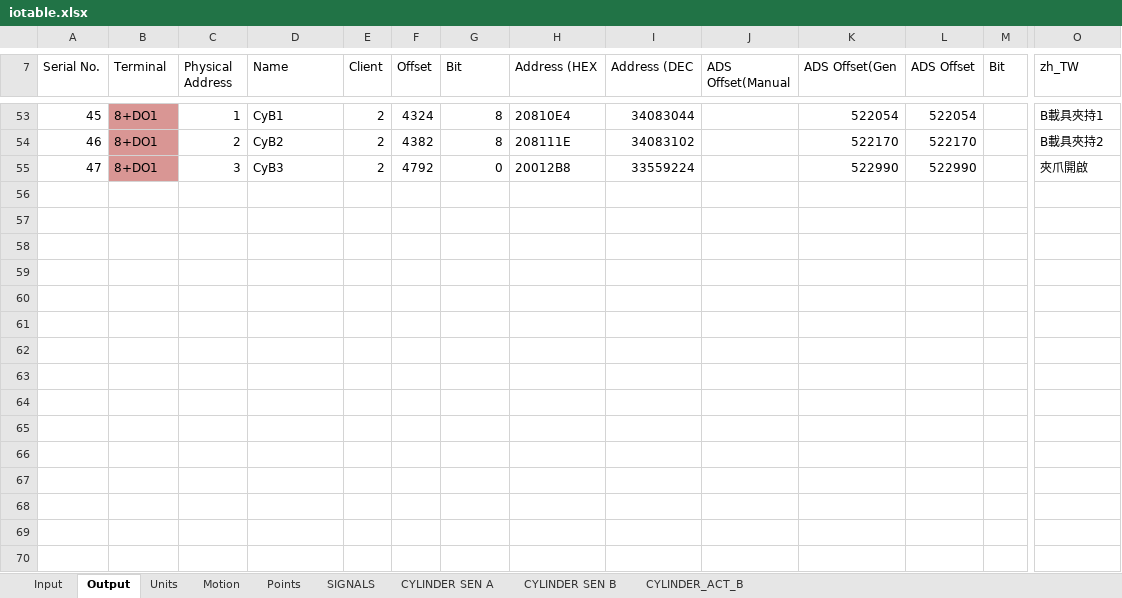
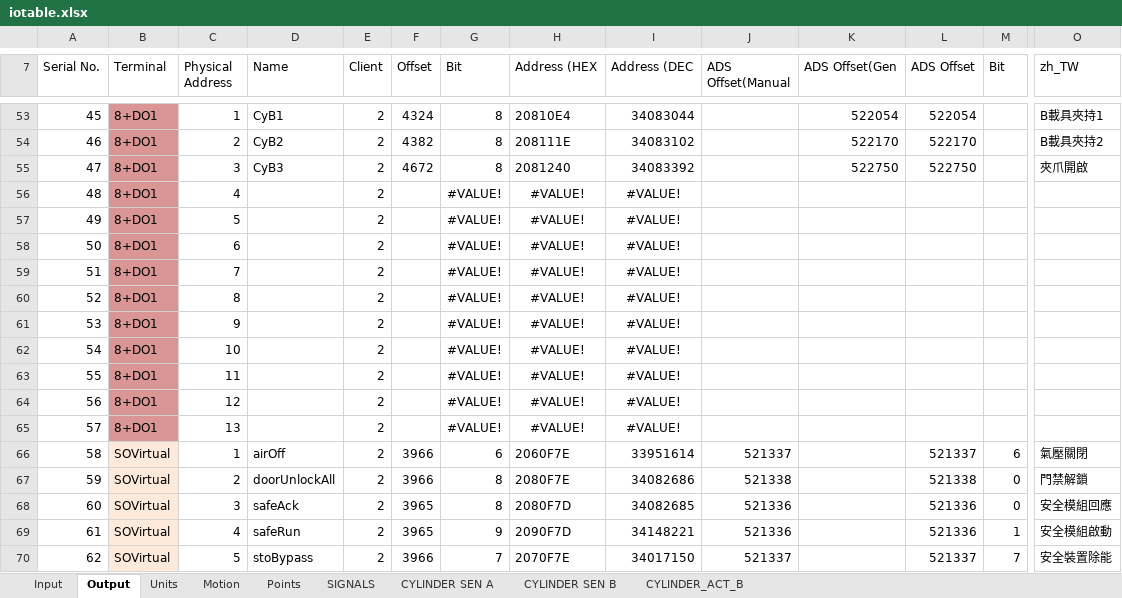
Before and after one commit to smandyscom/hsal-modulized, an Excel workbook: C2B1A1/iotable.xlsx, sheet Output, drawn as a sheet; only a part is shown, gaps mark what is left out; values as stored, in another font and other column widths than the file's, no borders; rows hold the shown columns only; the diff covers the shown part only; the diff names each change by its address in the sheet, - before the commit and + after, or states it on an @@ line.

```diff
--- a/C2B1A1/iotable.xlsx (sheet Output)
+++ b/C2B1A1/iotable.xlsx (sheet Output)
-F55 (Offset): 4792
+F55 (Offset): 4672
-G55 (Bit): 0
+G55 (Bit): 8
-H55 (Address (HEX): 20012B8
+H55 (Address (HEX): 2081240
-I55 (Address (DEC): 33559224
+I55 (Address (DEC): 34083392
-K55 (ADS Offset(Gen): 522990
+K55 (ADS Offset(Gen): 522750
-L55 (ADS Offset): 522990
+L55 (ADS Offset): 522750
@@ row 56 unhidden: 48 | 8+DO1 | 4 |  | 2 |  | #VALUE! | #VALUE! | #VALUE! @@
@@ row 57 unhidden: 49 | 8+DO1 | 5 |  | 2 |  | #VALUE! | #VALUE! | #VALUE! @@
@@ row 58 unhidden: 50 | 8+DO1 | 6 |  | 2 |  | #VALUE! | #VALUE! | #VALUE! @@
@@ row 59 unhidden: 51 | 8+DO1 | 7 |  | 2 |  | #VALUE! | #VALUE! | #VALUE! @@
@@ row 60 unhidden: 52 | 8+DO1 | 8 |  | 2 |  | #VALUE! | #VALUE! | #VALUE! @@
@@ row 61 unhidden: 53 | 8+DO1 | 9 |  | 2 |  | #VALUE! | #VALUE! | #VALUE! @@
@@ row 62 unhidden: 54 | 8+DO1 | 10 |  | 2 |  | #VALUE! | #VALUE! | #VALUE! @@
@@ row 63 unhidden: 55 | 8+DO1 | 11 |  | 2 |  | #VALUE! | #VALUE! | #VALUE! @@
@@ row 64 unhidden: 56 | 8+DO1 | 12 |  | 2 |  | #VALUE! | #VALUE! | #VALUE! @@
@@ row 65 unhidden: 57 | 8+DO1 | 13 |  | 2 |  | #VALUE! | #VALUE! | #VALUE! @@
+row 66: 58 | SOVirtual | 1 | airOff | 2 | 3966 | 6 | 2060F7E | 33951614 | 521337 |  | 521337 | 6 | 氣壓關閉
+row 67: 59 | SOVirtual | 2 | doorUnlockAll | 2 | 3966 | 8 | 2080F7E | 34082686 | 521338 |  | 521338 | 0 | 門禁解鎖
+row 68: 60 | SOVirtual | 3 | safeAck | 2 | 3965 | 8 | 2080F7D | 34082685 | 521336 |  | 521336 | 0 | 安全模組回應
+row 69: 61 | SOVirtual | 4 | safeRun | 2 | 3965 | 9 | 2090F7D | 34148221 | 521336 |  | 521336 | 1 | 安全模組啟動
+row 70: 62 | SOVirtual | 5 | stoBypass | 2 | 3966 | 7 | 2070F7E | 34017150 | 521337 |  | 521337 | 7 | 安全裝置除能
```
Also changed, not shown: 15 added rows, 20 hidden or unhidden rows and 16 edited cells elsewhere in this sheet, sheet Input, formulas that keep their value, hidden cells, C1A2/iotable.xlsx, 1 other file.
